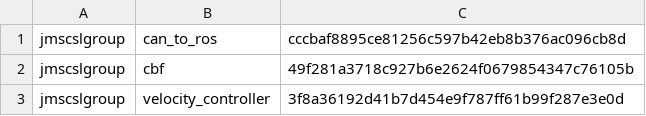
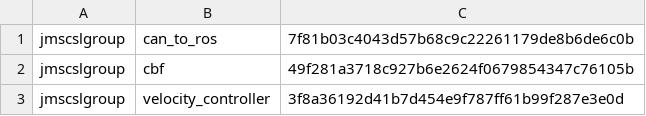
Before and after one commit to jmscslgroup/libpanda, a CSV file: apps/apps/cbf/rosRepositories.csv, drawn as a sheet.

Commit message:
New hashes for cbf

```diff
--- a/apps/apps/cbf/rosRepositories.csv
+++ b/apps/apps/cbf/rosRepositories.csv
@@ -1,2 +1,2 @@
-jmscslgroup,	   can_to_ros,		cccbaf8895ce81256c597b42eb8b376ac096cb8d
+jmscslgroup,	   can_to_ros,		7f81b03c4043d57b68c9c22261179de8b6de6c0b
 jmscslgroup,       cbf,        49f281a3718c927b6e2624f0679854347c76105b
```
